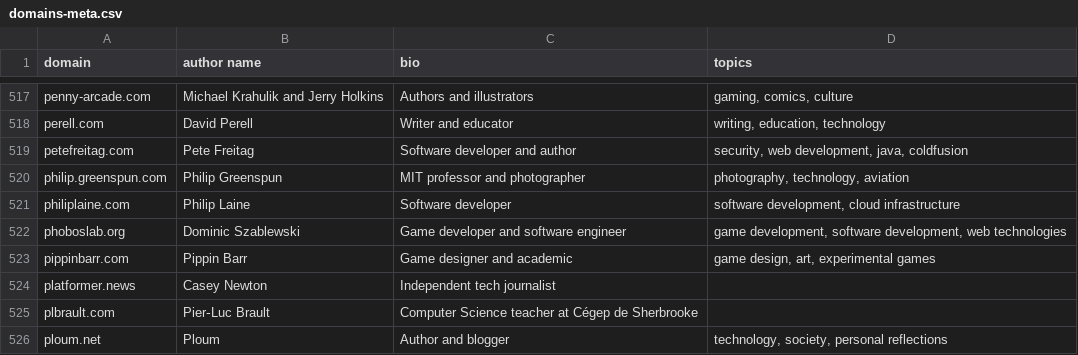
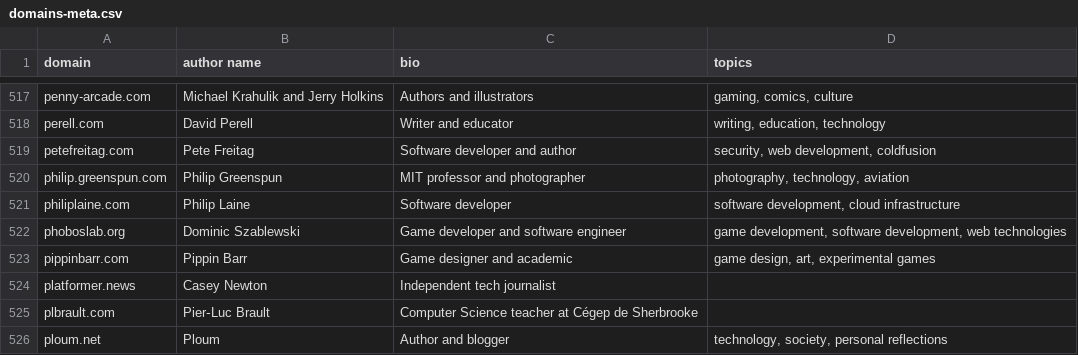
Before and after one commit to mtlynch/hn-popularity-contest-data, a CSV file: data/domains-meta.csv, drawn as a sheet; only a part is shown, gaps mark what is left out.

Commit message:
Max 3 topics

```diff
--- a/data/domains-meta.csv
+++ b/data/domains-meta.csv
@@ -518,3 +518,3 @@ penny-arcade.com,Michael Krahulik and Jerry Holkins,Authors and illustrators,"ga
 perell.com,David Perell,Writer and educator,"writing, education, technology"
-petefreitag.com,Pete Freitag,Software developer and author,"security, web development, java, coldfusion"
+petefreitag.com,Pete Freitag,Software developer and author,"security, web development, coldfusion"
 philip.greenspun.com,Philip Greenspun,MIT professor and photographer,"photography, technology, aviation"
```
